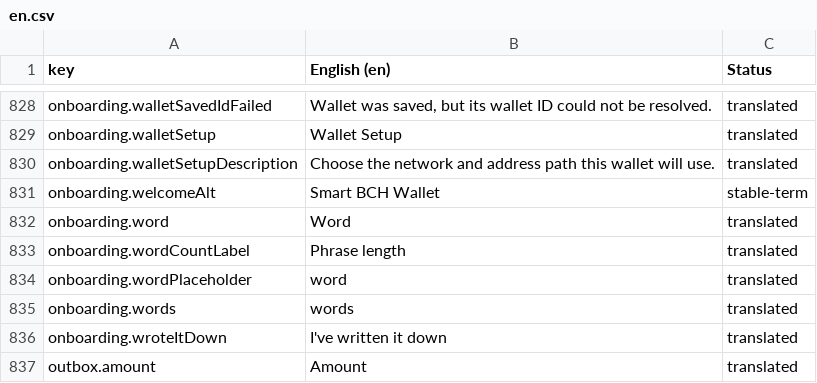
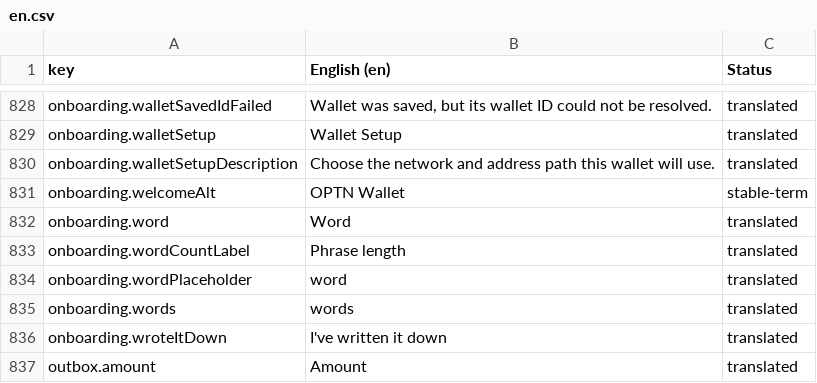
Before and after one commit to OPTNLabs/OPTNWallet, a CSV file: docs/translations/en.csv, drawn as a sheet; only a part is shown, gaps mark what is left out.

```diff
--- a/docs/translations/en.csv
+++ b/docs/translations/en.csv
@@ -830,3 +830,3 @@
 "onboarding.walletSetupDescription","Choose the network and address path this wallet will use.","translated"
-"onboarding.welcomeAlt","Smart BCH Wallet","stable-term"
+"onboarding.welcomeAlt","OPTN Wallet","stable-term"
 "onboarding.word","Word","translated"
```
Also changed, not shown: docs/translations/pt-BR.csv, docs/translations/ru.csv, 13 other files.
